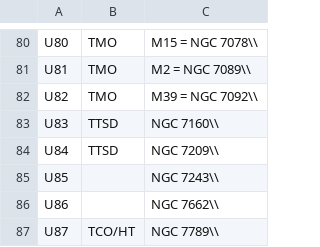
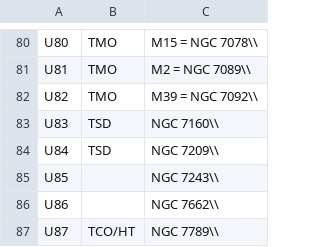
Before and after one commit to alanwatsonforster/pocket-finder-chart-atlas, a CSV file: U-ref.csv, drawn as a sheet; only a part is shown, gaps mark what is left out; the diff covers the shown part only.

```diff
--- a/U-ref.csv
+++ b/U-ref.csv
@@ -82,4 +82,4 @@ U81 , TMO , M2 = NGC 7089\\
 U82 , TMO , M39 = NGC 7092\\
-U83 , TTSD , NGC 7160\\
-U84 , TTSD , NGC 7209\\
+U83 , TSD , NGC 7160\\
+U84 , TSD , NGC 7209\\
 U85 ,  , NGC 7243\\
```
Also changed, not shown: 9 edited cells elsewhere in this file.
